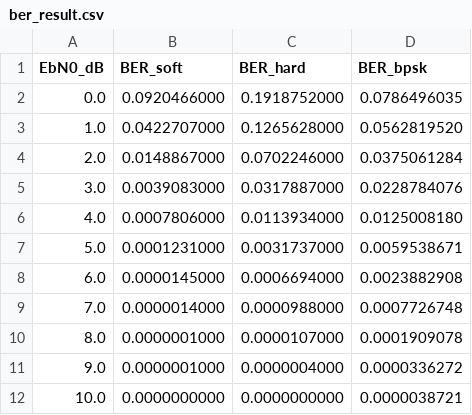
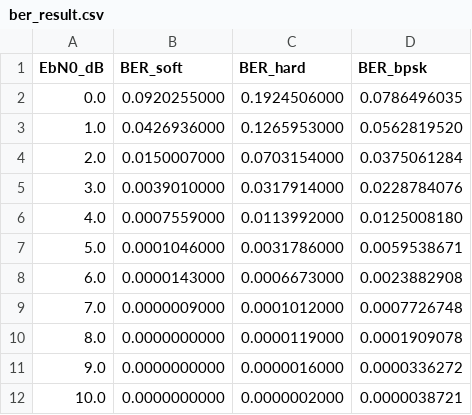
Before and after one commit to fujiyama-kota-comm/fec-nsc-codec, a CSV file: results/ber_result.csv, drawn as a sheet.

```diff
--- a/results/ber_result.csv
+++ b/results/ber_result.csv
@@ -1,12 +1,12 @@
 EbN0_dB,BER_soft,BER_hard,BER_bpsk
-0.0,0.0920466000,0.1918752000,0.0786496035
-1.0,0.0422707000,0.1265628000,0.0562819520
-2.0,0.0148867000,0.0702246000,0.0375061284
-3.0,0.0039083000,0.0317887000,0.0228784076
-4.0,0.0007806000,0.0113934000,0.0125008180
-5.0,0.0001231000,0.0031737000,0.0059538671
-6.0,0.0000145000,0.0006694000,0.0023882908
-7.0,0.0000014000,0.0000988000,0.0007726748
-8.0,0.0000001000,0.0000107000,0.0001909078
-9.0,0.0000001000,0.0000004000,0.0000336272
-10.0,0.0000000000,0.0000000000,0.0000038721
+0.0,0.0920255000,0.1924506000,0.0786496035
+1.0,0.0426936000,0.1265953000,0.0562819520
+2.0,0.0150007000,0.0703154000,0.0375061284
+3.0,0.0039010000,0.0317914000,0.0228784076
+4.0,0.0007559000,0.0113992000,0.0125008180
+5.0,0.0001046000,0.0031786000,0.0059538671
+6.0,0.0000143000,0.0006673000,0.0023882908
+7.0,0.0000009000,0.0001012000,0.0007726748
+8.0,0.0000000000,0.0000119000,0.0001909078
+9.0,0.0000000000,0.0000016000,0.0000336272
+10.0,0.0000000000,0.0000002000,0.0000038721
```
Also changed, not shown: 2 other files.
